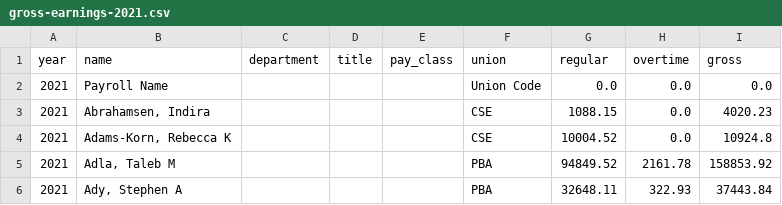
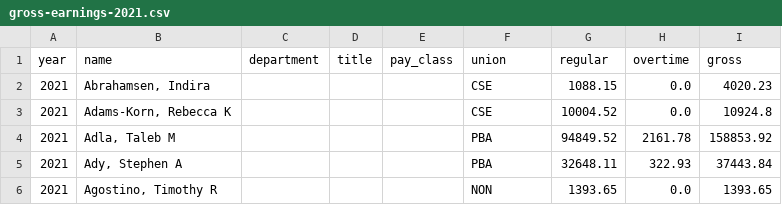
Before and after one commit to rike4545/Riverhead-NY-Budget-Web-App, a CSV file: etl/data/payroll/gross-earnings-2021.csv, drawn as a sheet; only a part is shown; the shorter side is filled out with more unchanged rows; the diff names each change by its address in the sheet, - before the commit and + after, or states it on an @@ line.

```diff
--- a/etl/data/payroll/gross-earnings-2021.csv
+++ b/etl/data/payroll/gross-earnings-2021.csv
-row 2: 2021 | Payroll Name |  |  |  | Union Code | 0.0 | 0.0 | 0.0
```
Also changed, not shown: etl/data/payroll/gross-earnings-2019.csv, etl/data/payroll/gross-earnings-2020.csv, 3 other files.
